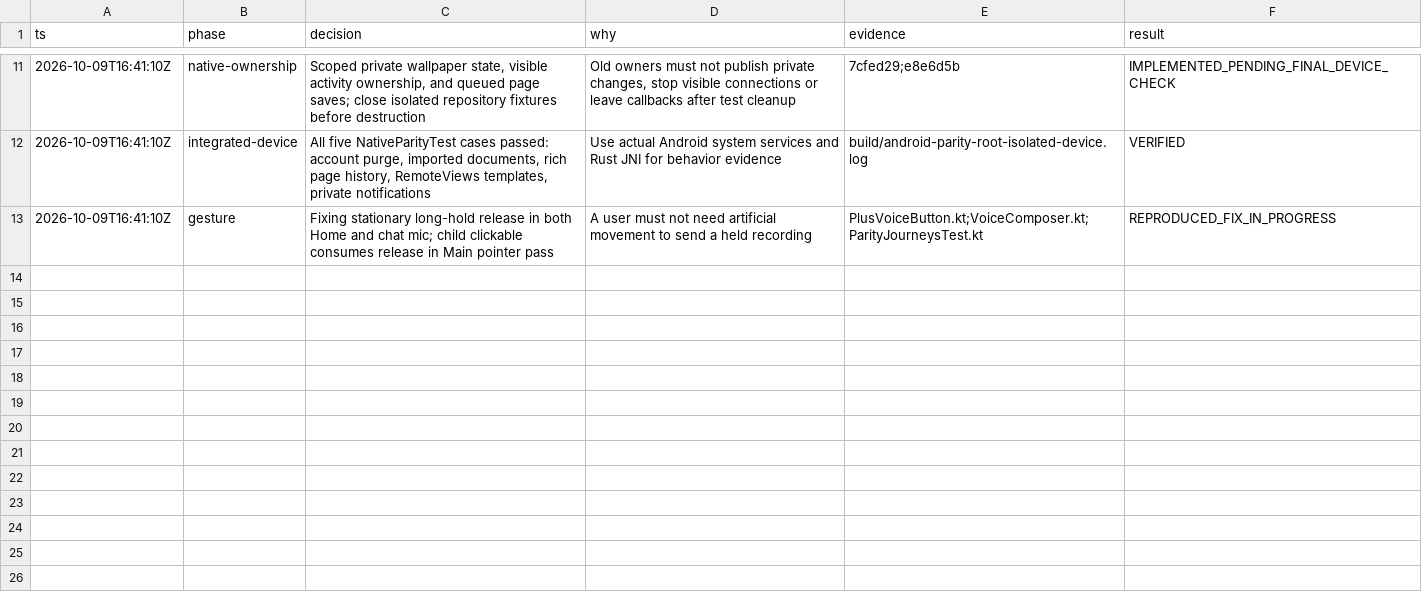
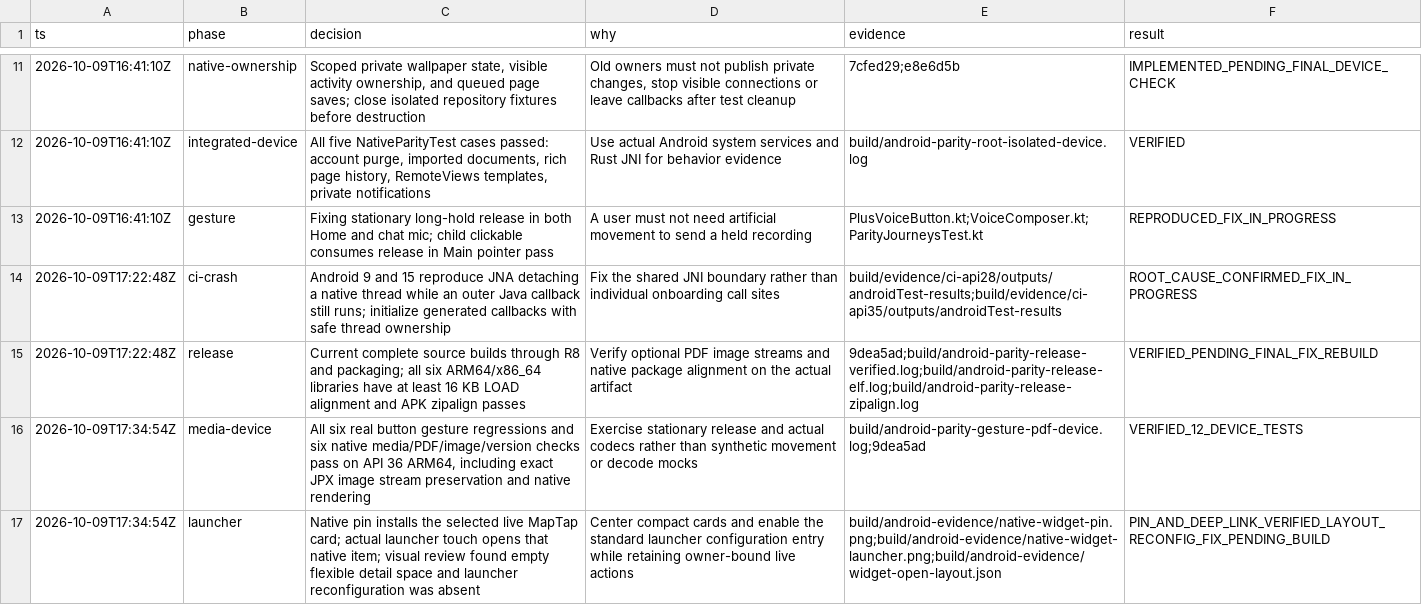
Before and after one commit to EnzoTironi/zoen-native, a TSV file: docs/dev/android-parity-decisions.tsv, drawn as a sheet; only a part is shown, gaps mark what is left out; the diff names each change by its address in the sheet, - before the commit and + after, or states it on an @@ line.

Commit message:
Adapt compact home widgets to launcher space and reconfiguration

```diff
--- a/docs/dev/android-parity-decisions.tsv
+++ b/docs/dev/android-parity-decisions.tsv
+row 14: 2026-10-09T17:22:48Z | ci-crash | Android 9 and 15 reproduce JNA detaching a native thread while an outer Java callback still runs; initialize generated callbacks with safe thread ownership | Fix the shared JNI boundary rather than individual onboarding call sites | build/evidence/ci-api28/outputs/androidTest-results;build/evidence/ci-api35/outputs/androidTest-results | ROOT_CAUSE_CONFIRMED_FIX_IN_PROGRESS
+row 15: 2026-10-09T17:22:48Z | release | Current complete source builds through R8 and packaging; all six ARM64/x86_64 libraries have at least 16 KB LOAD alignment and APK zipalign passes | Verify optional PDF image streams and native package alignment on the actual artifact | 9dea5ad;build/android-parity-release-verified.log;build/android-parity-release-elf.log;build/android-parity-release-zipalign.log | VERIFIED_PENDING_FINAL_FIX_REBUILD
+row 16: 2026-10-09T17:34:54Z | media-device | All six real button gesture regressions and six native media/PDF/image/version checks pass on API 36 ARM64, including exact JPX image stream preservation and native rendering | Exercise stationary release and actual codecs rather than synthetic movement or decode mocks | build/android-parity-gesture-pdf-device.log;9dea5ad | VERIFIED_12_DEVICE_TESTS
+row 17: 2026-10-09T17:34:54Z | launcher | Native pin installs the selected live MapTap card; actual launcher touch opens that native item; visual review found empty flexible detail space and launcher reconfiguration was absent | Center compact cards and enable the standard launcher configuration entry while retaining owner-bound live actions | build/android-evidence/native-widget-pin.png;build/android-evidence/native-widget-launcher.png;build/android-evidence/widget-open-layout.json | PIN_AND_DEEP_LINK_VERIFIED_LAYOUT_RECONFIG_FIX_PENDING_BUILD
```
Also changed, not shown: 3 other files.
